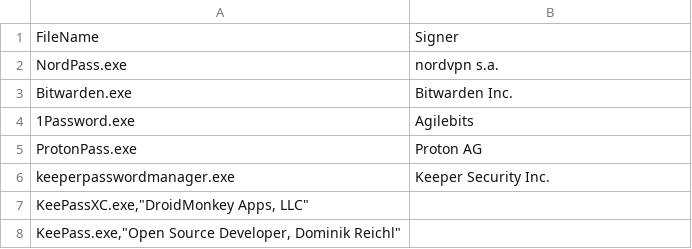
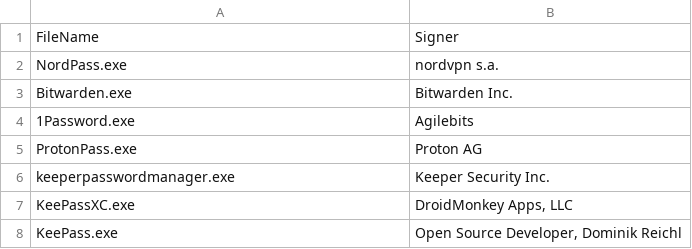
Before and after one commit to LimoWagdy/BehaviourMetrics, a CSV file: Inventory/PasswordManagers.csv, drawn as a sheet; removed rows and columns are numbered as before the commit, all else as after; the diff names each change by its address in the sheet, - before the commit and + after, or states it on an @@ line.

Commit message:
Update PasswordManagers.csv

```diff
--- a/Inventory/PasswordManagers.csv
+++ b/Inventory/PasswordManagers.csv
-row 7: KeePassXC.exe,"DroidMonkey Apps, LLC"
-row 8: KeePass.exe,"Open Source Developer, Dominik Reichl"
+row 7: KeePassXC.exe | DroidMonkey Apps, LLC
+row 8: KeePass.exe | Open Source Developer, Dominik Reichl
```
